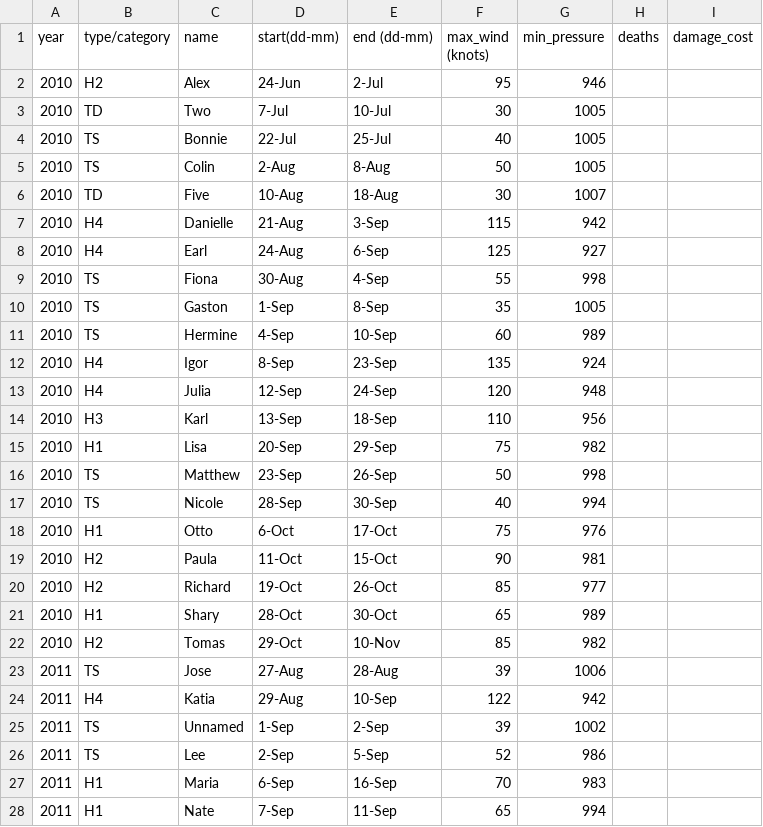
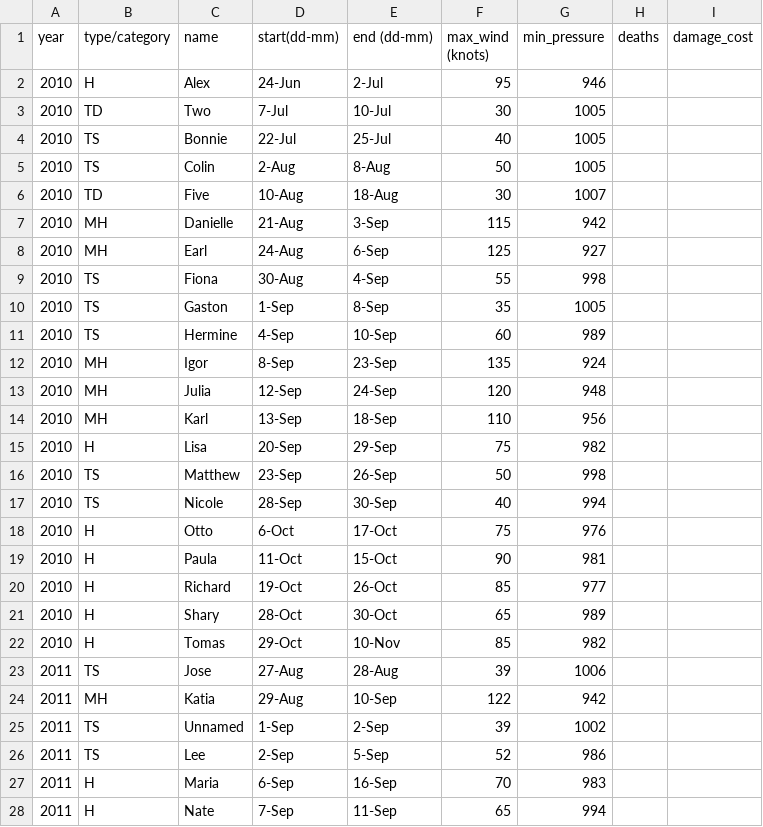
Before and after one commit to allisondungo/cs620-project-hurricanes, a CSV file: hurricane_summaries.csv, drawn as a sheet; only a part is shown; the diff covers the shown part only.

Commit message:
Updated hurricane summaries. Added current working Tableau workbook with data models so far. Export 3 line chart images.

```diff
--- a/hurricane_summaries.csv
+++ b/hurricane_summaries.csv
@@ -1,3 +1,3 @@
 year,type/category,name,start(dd-mm),end (dd-mm),max_wind (knots),min_pressure,deaths,damage_cost
-2010,H2,Alex,24-Jun,2-Jul,95,946,,
+2010,H,Alex,24-Jun,2-Jul,95,946,,
 2010,TD,Two,7-Jul,10-Jul,30,1005,,
@@ -6,4 +6,4 @@
 2010,TD,Five,10-Aug,18-Aug,30,1007,,
-2010,H4,Danielle,21-Aug,3-Sep,115,942,,
-2010,H4,Earl,24-Aug,6-Sep,125,927,,
+2010,MH,Danielle,21-Aug,3-Sep,115,942,,
+2010,MH,Earl,24-Aug,6-Sep,125,927,,
 2010,TS,Fiona,30-Aug,4-Sep,55,998,,
@@ -11,18 +11,18 @@
 2010,TS,Hermine,4-Sep,10-Sep,60,989,,
-2010,H4,Igor,8-Sep,23-Sep,135,924,,
-2010,H4,Julia,12-Sep,24-Sep,120,948,,
-2010,H3,Karl,13-Sep,18-Sep,110,956,,
-2010,H1,Lisa,20-Sep,29-Sep,75,982,,
+2010,MH,Igor,8-Sep,23-Sep,135,924,,
+2010,MH,Julia,12-Sep,24-Sep,120,948,,
+2010,MH,Karl,13-Sep,18-Sep,110,956,,
+2010,H,Lisa,20-Sep,29-Sep,75,982,,
 2010,TS,Matthew,23-Sep,26-Sep,50,998,,
 2010,TS,Nicole,28-Sep,30-Sep,40,994,,
-2010,H1,Otto,6-Oct,17-Oct,75,976,,
-2010,H2,Paula,11-Oct,15-Oct,90,981,,
-2010,H2,Richard,19-Oct,26-Oct,85,977,,
-2010,H1,Shary,28-Oct,30-Oct,65,989,,
-2010,H2,Tomas,29-Oct,10-Nov,85,982,,
+2010,H,Otto,6-Oct,17-Oct,75,976,,
+2010,H,Paula,11-Oct,15-Oct,90,981,,
+2010,H,Richard,19-Oct,26-Oct,85,977,,
+2010,H,Shary,28-Oct,30-Oct,65,989,,
+2010,H,Tomas,29-Oct,10-Nov,85,982,,
 2011,TS,Jose,27-Aug,28-Aug,39,1006,,
-2011,H4,Katia,29-Aug,10-Sep,122,942,,
+2011,MH,Katia,29-Aug,10-Sep,122,942,,
 2011,TS,Unnamed,1-Sep,2-Sep,39,1002,,
 2011,TS,Lee,2-Sep,5-Sep,52,986,,
-2011,H1,Maria,6-Sep,16-Sep,70,983,,
-2011,H1,Nate,7-Sep,11-Sep,65,994,,
+2011,H,Maria,6-Sep,16-Sep,70,983,,
+2011,H,Nate,7-Sep,11-Sep,65,994,,
```
Also changed, not shown: 3 edited cells elsewhere in this file, 4 other files.
